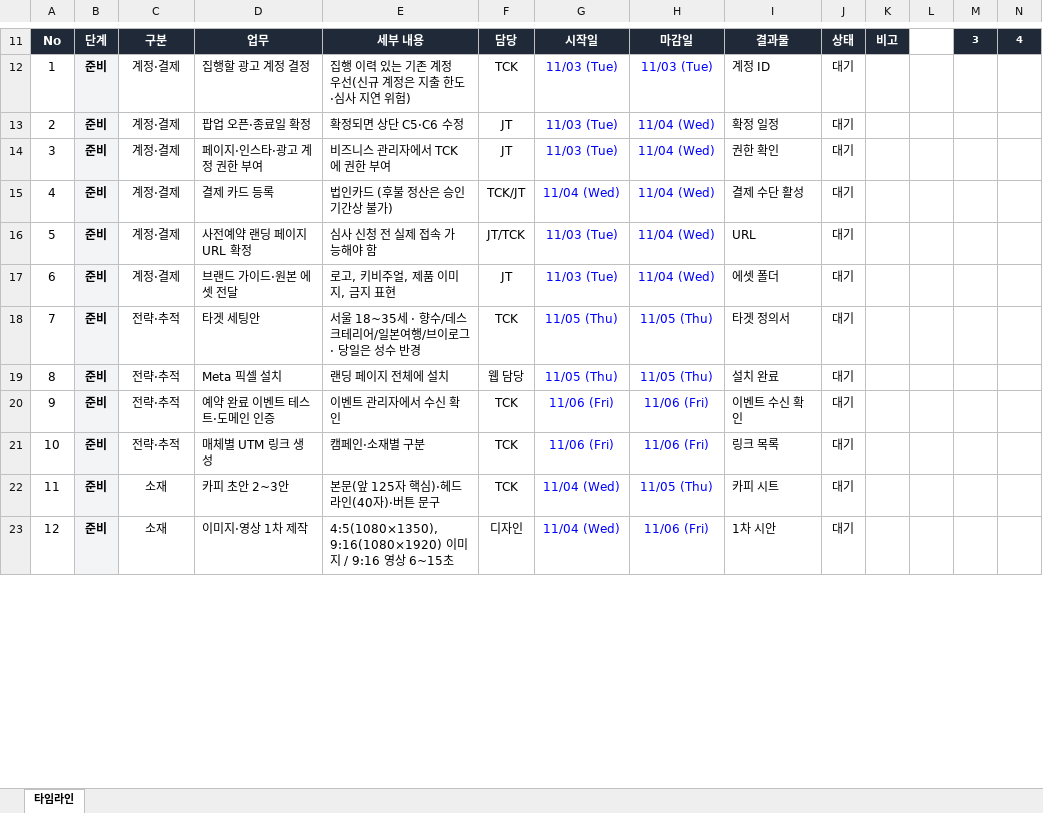
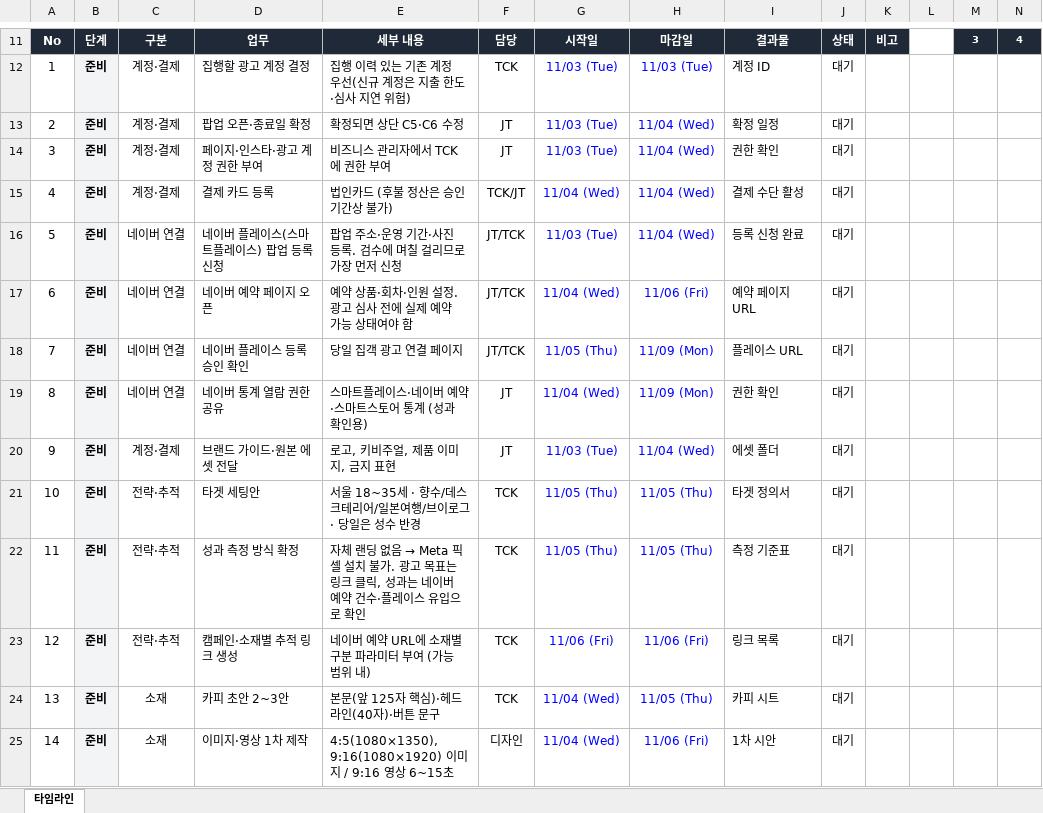
Before and after one commit to qweas0728/claude, an Excel workbook: JT_BREATHER_Meta광고_타임라인.xlsx, sheet 타임라인, drawn as a sheet; only a part is shown, gaps mark what is left out; values as stored, in another font and other column widths than the file's, no borders; conditional formats not drawn; removed rows and columns are numbered as before the commit, all else as after; rows hold the shown columns only; the diff covers the shown part only; the diff names each change by its address in the sheet, - before the commit and + after, or states it on an @@ line.

```diff
--- a/JT_BREATHER_Meta광고_타임라인.xlsx (sheet 타임라인)
+++ b/JT_BREATHER_Meta광고_타임라인.xlsx (sheet 타임라인)
-C16: 계정·결제
+C16: 네이버 연결
-D16: 사전예약 랜딩 페이지 URL 확정
+D16: 네이버 플레이스(스마트플레이스) 팝업 등록 신청
-E16: 심사 신청 전 실제 접속 가능해야 함
+E16: 팝업 주소·운영 기간·사진 등록. 검수에 며칠 걸리므로 가장 먼저 신청
-I16: URL
+I16: 등록 신청 완료
+row 17: 6 | 준비 | 네이버 연결 | 네이버 예약 페이지 오픈 | 예약 상품·회차·인원 설정. 광고 심사 전에 실제 예약 가능 상태여야 함 | JT/TCK | 11/04 (Wed) | 11/06 (Fri) | 예약 페이지 URL | 대기
+row 18: 7 | 준비 | 네이버 연결 | 네이버 플레이스 등록 승인 확인 | 당일 집객 광고 연결 페이지 | JT/TCK | 11/05 (Thu) | 11/09 (Mon) | 플레이스 URL | 대기
+row 19: 8 | 준비 | 네이버 연결 | 네이버 통계 열람 권한 공유 | 스마트플레이스·네이버 예약·스마트스토어 통계 (성과 확인용) | JT | 11/04 (Wed) | 11/09 (Mon) | 권한 확인 | 대기
@@ column A renumbered between rows 20 and 62 @@
-D22: Meta 픽셀 설치
+D22: 성과 측정 방식 확정
@@ E22: 랜딩 페이지 전체에 설치 → 자체 랜딩 없음 → Meta 픽셀 설치 불가. 광고 목표는 링크 클릭, 성과는 네이버 예약 건수·플레이스 유입으로 확인 @@
-F22: 웹 담당
+F22: TCK
-I22: 설치 완료
+I22: 측정 기준표
-row 20: 9 | 준비 | 전략·추적 | 예약 완료 이벤트 테스트·도메인 인증 | 이벤트 관리자에서 수신 확인 | TCK | 11/06 (Fri) | 11/06 (Fri) | 이벤트 수신 확인 | 대기
-D23: 매체별 UTM 링크 생성
+D23: 캠페인·소재별 추적 링크 생성
-E23: 캠페인·소재별 구분
+E23: 네이버 예약 URL에 소재별 구분 파라미터 부여 (가능 범위 내)
```
Also changed, not shown: 1 added row and 18 edited cells elsewhere in this sheet, JT_BREATHER_Meta광고_일정표_보고용.xlsx.
